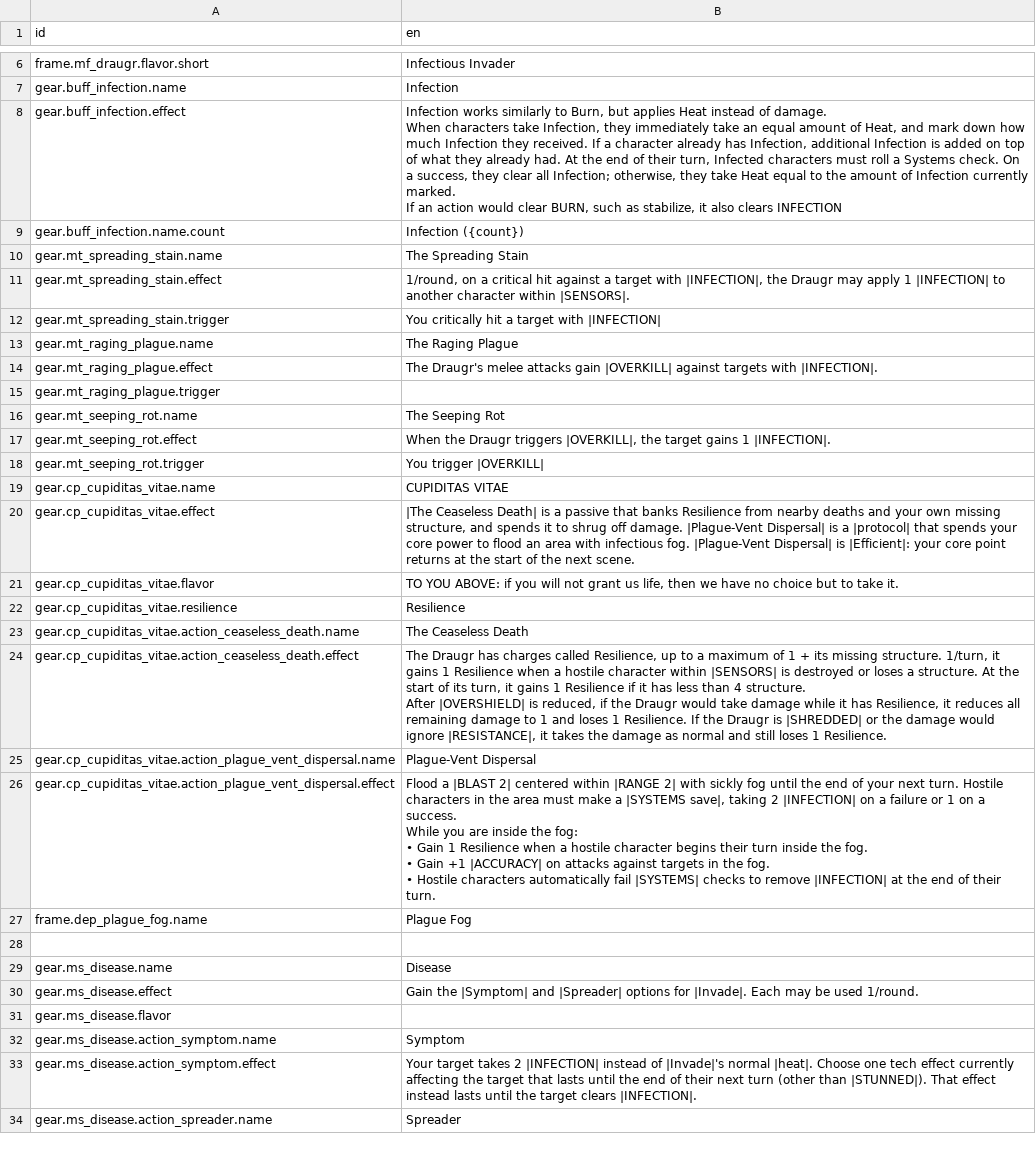
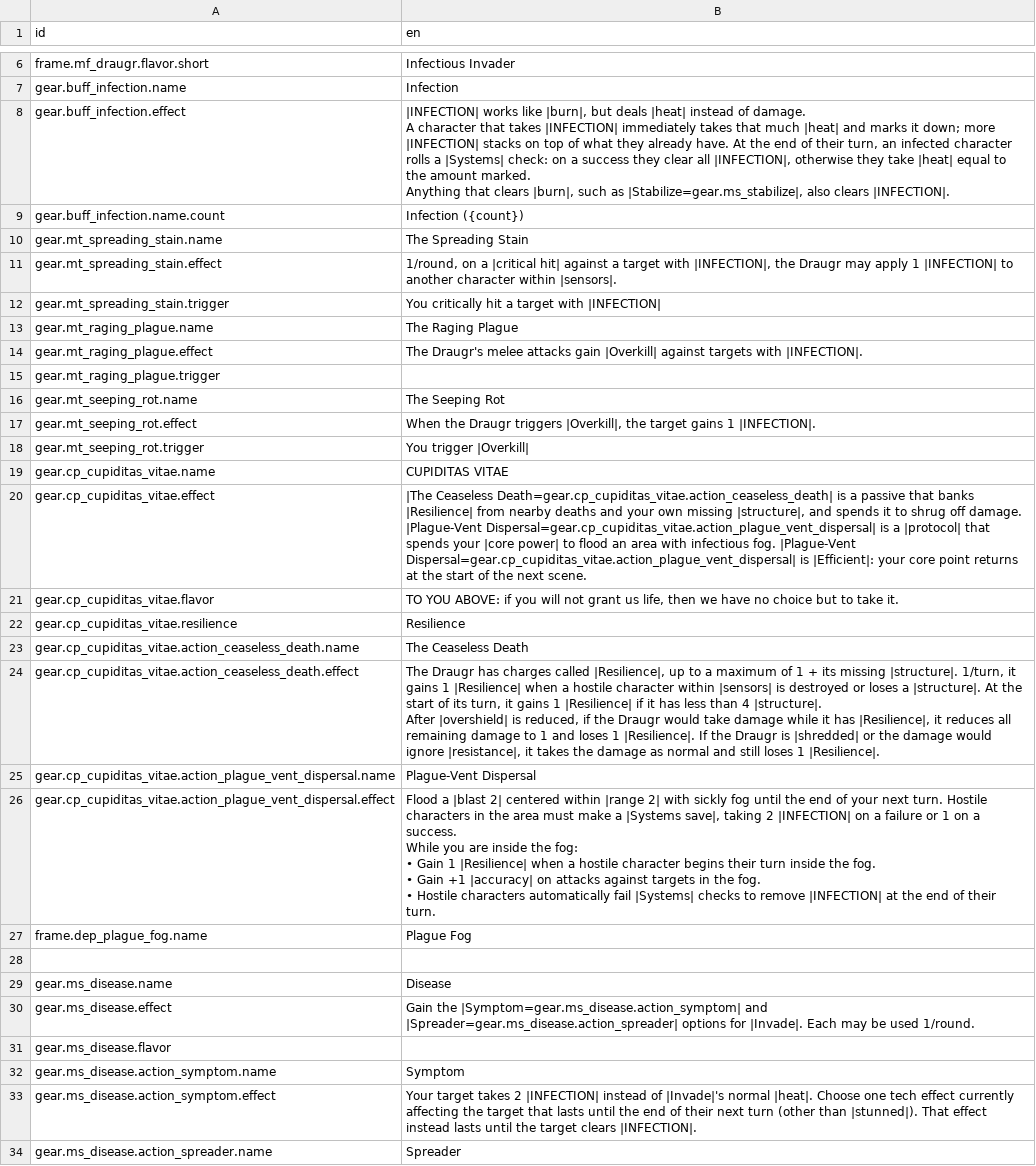
Before and after one commit to Reag/ThyHubrisManifest, a CSV file: localization/localizations.csv, drawn as a sheet; only a part is shown, gaps mark what is left out; ↵ is a line break in a cell; the diff covers the shown part only; the diff names each change by its address in the sheet, - before the commit and + after, or states it on an @@ line.

```diff
--- a/localization/localizations.csv
+++ b/localization/localizations.csv
-B8 (en): Infection works similarly to Burn, but applies Heat instead of damage. ↵ When characters take Infection, they immediately take an equal amount of Heat, and mark down how much Infection they received. If a character already has Infection, additional Infection is added on top of what they already had. At the end of their turn, Infected characters must roll a Systems check. On a success, they clear all Infection; otherwise, they take Heat equal to the amount of Infection currently marked. ↵ If an action would clear BURN, such as stabilize, it also clears INFECTION
+B8 (en): |INFECTION| works like |burn|, but deals |heat| instead of damage. ↵ A character that takes |INFECTION| immediately takes that much |heat| and marks it down; more |INFECTION| stacks on top of what they already have. At the end of their turn, an infected character rolls a |Systems| check: on a success they clear all |INFECTION|, otherwise they take |heat| equal to the amount marked. ↵ Anything that clears |burn|, such as |Stabilize=gear.ms_stabilize|, also clears |INFECTION|.
-B11 (en): …on a critical hit against a target with |INFECTION|, the Draugr may apply 1 |INFECTION| to another character within |SENSORS|.
+B11 (en): …on a |critical hit| against a target with |INFECTION|, the Draugr may apply 1 |INFECTION| to another character within |sensors|.
-B14 (en): …attacks gain |OVERKILL| against targets…
+B14 (en): …attacks gain |Overkill| against targets…
-B17 (en): …Draugr triggers |OVERKILL|, the target…
+B17 (en): …Draugr triggers |Overkill|, the target…
-B18 (en): You trigger |OVERKILL|
+B18 (en): You trigger |Overkill|
-B20 (en): |The Ceaseless Death| is a passive that banks Resilience from nearby deaths and your own missing structure, and spends it to shrug off damage. |Plague-Vent Dispersal| is a |protocol| that spends your core power to flood an area with infectious fog. |Plague-Vent Dispersal| is |Efficient|:…
+B20 (en): |The Ceaseless Death=gear.cp_cupiditas_vitae.action_ceaseless_death| is a passive that banks |Resilience| from nearby deaths and your own missing |structure|, and spends it to shrug off damage. |Plague-Vent Dispersal=gear.cp_cupiditas_vitae.action_plague_vent_dispersal| is a |protocol| that spends your |core power| to flood an area with infectious fog. |Plague-Vent Dispersal=gear.cp_cupiditas_vitae.action_plague_vent_dispersal| is |Efficient|:…
-B24 (en): …charges called Resilience, up to a maximum of 1 + its missing structure. 1/turn, it gains 1 Resilience when a hostile character within |SENSORS| is destroyed or loses a structure. At the start of its turn, it gains 1 Resilience if it has less than 4 structure. ↵ After |OVERSHIELD| is reduced, if the Draugr would take damage while it has Resilience, it reduces all remaining damage to 1 and loses 1 Resilience. If the Draugr is |SHREDDED| or the damage would ignore |RESISTANCE|, it takes the damage as normal and still loses 1 Resilience.
+B24 (en): …charges called |Resilience|, up to a maximum of 1 + its missing |structure|. 1/turn, it gains 1 |Resilience| when a hostile character within |sensors| is destroyed or loses a |structure|. At the start of its turn, it gains 1 |Resilience| if it has less than 4 |structure|. ↵ After |overshield| is reduced, if the Draugr would take damage while it has |Resilience|, it reduces all remaining damage to 1 and loses 1 |Resilience|. If the Draugr is |shredded| or the damage would ignore |resistance|, it takes the damage as normal and still loses 1 |Resilience|.
-B26 (en): Flood a |BLAST 2| centered within |RANGE 2| with sickly fog until the end of your next turn. Hostile characters in the area must make a |SYSTEMS save|, taking 2 |INFECTION| on a failure or 1 on a success. ↵ While you are inside the fog: ↵ • Gain 1 Resilience when a hostile character begins their turn inside the fog. ↵ • Gain +1 |ACCURACY| on attacks against targets in the fog. ↵ • Hostile characters automatically fail |SYSTEMS| checks to…
+B26 (en): Flood a |blast 2| centered within |range 2| with sickly fog until the end of your next turn. Hostile characters in the area must make a |Systems save|, taking 2 |INFECTION| on a failure or 1 on a success. ↵ While you are inside the fog: ↵ • Gain 1 |Resilience| when a hostile character begins their turn inside the fog. ↵ • Gain +1 |accuracy| on attacks against targets in the fog. ↵ • Hostile characters automatically fail |Systems| checks to…
-B30 (en): Gain the |Symptom| and |Spreader| options for…
+B30 (en): Gain the |Symptom=gear.ms_disease.action_symptom| and |Spreader=gear.ms_disease.action_spreader| options for…
-B33 (en): …(other than |STUNNED|). That effect…
+B33 (en): …(other than |stunned|). That effect…
```
Also changed, not shown: 2 added rows and 15 edited cells elsewhere in this file, 19 other files.
